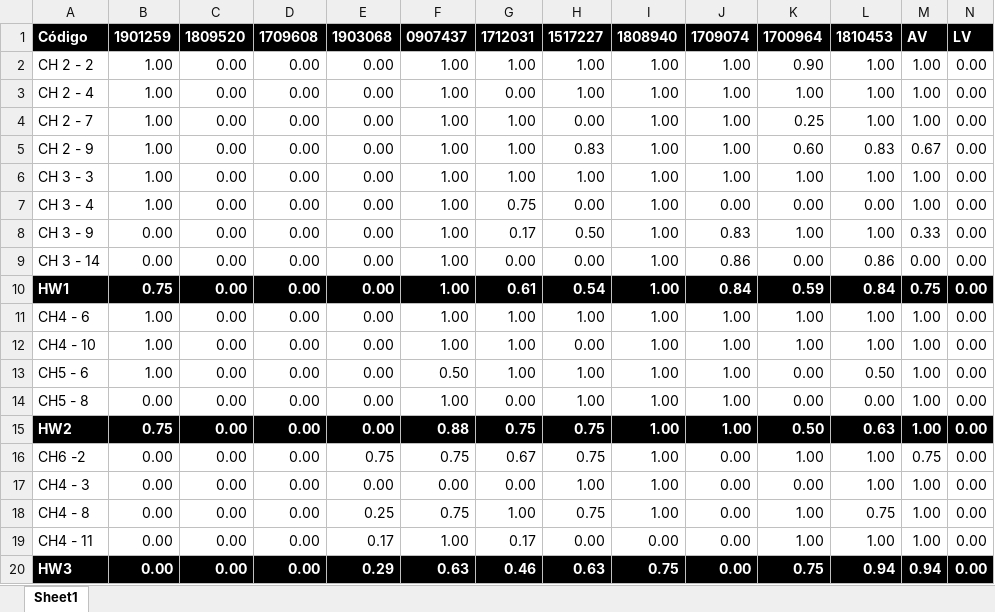
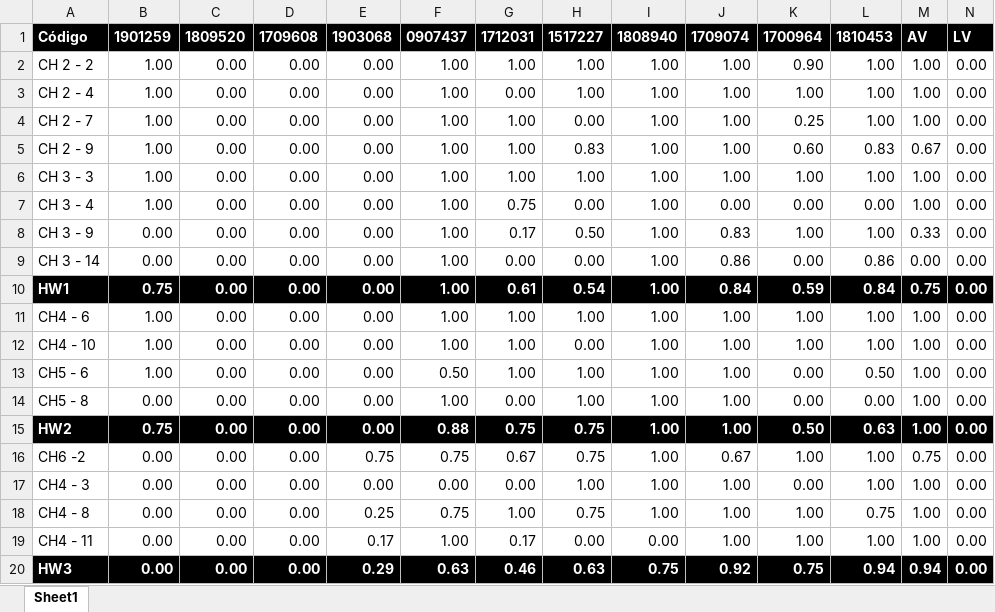
Before and after one commit to LFRM/Lectures, an Excel workbook: Machine Learning/Grades.xlsx, sheet Sheet1, drawn as a sheet; values as stored, in another font and other column widths than the file's, no borders; the diff names each change by its address in the sheet, - before the commit and + after, or states it on an @@ line.

```diff
--- a/Machine Learning/Grades.xlsx (sheet Sheet1)
+++ b/Machine Learning/Grades.xlsx (sheet Sheet1)
-J16: 0.00
+J16: 0.67
-J17:J19: 0.00
+J17:J19: 1.00
-J20: 0.00
+J20: 0.92
```
Also changed, not shown: 1 other file.
